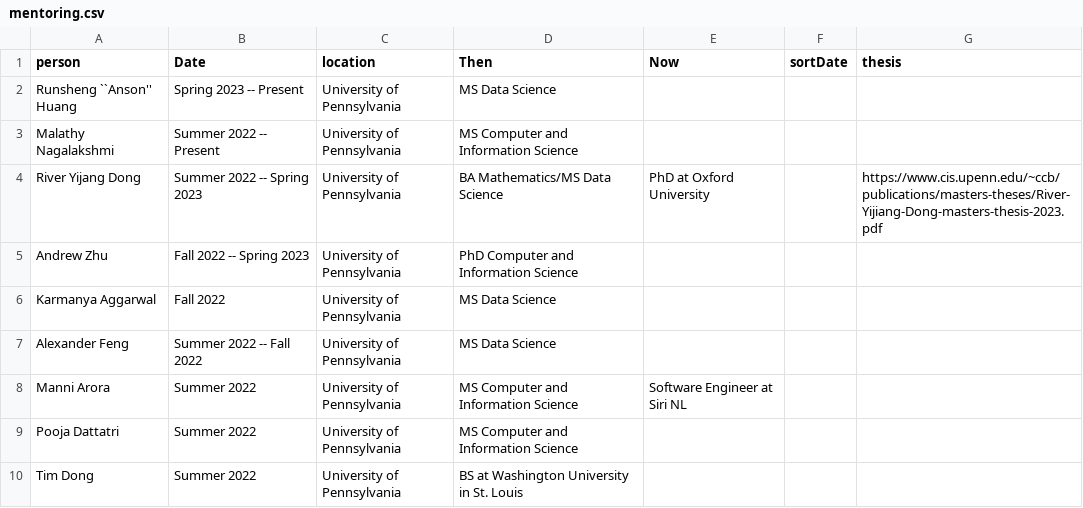
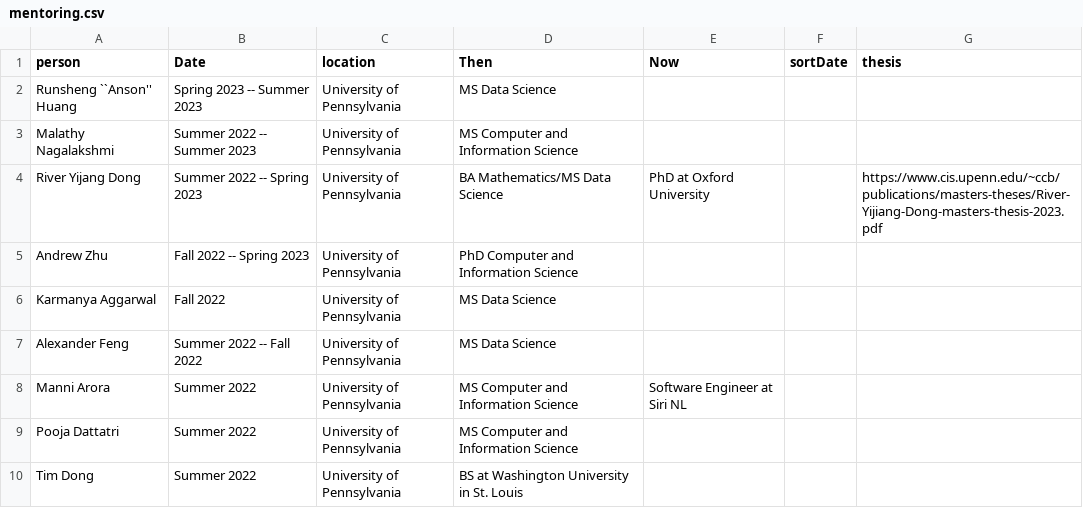
Before and after one commit to lara-martin/CV, a CSV file: cv/mentoring.csv, drawn as a sheet; only a part is shown.

```diff
--- a/cv/mentoring.csv
+++ b/cv/mentoring.csv
@@ -1,4 +1,4 @@
 person,Date,location,Then,Now,sortDate,thesis
-Runsheng ``Anson'' Huang,Spring 2023 -- Present,University of Pennsylvania,MS Data Science,,,
-Malathy Nagalakshmi,Summer 2022 -- Present,University of Pennsylvania,MS Computer and Information Science,,,
+Runsheng ``Anson'' Huang,Spring 2023 -- Summer 2023,University of Pennsylvania,MS Data Science,,,
+Malathy Nagalakshmi,Summer 2022 -- Summer 2023,University of Pennsylvania,MS Computer and Information Science,,,
 River Yijang Dong,Summer 2022 -- Spring 2023,University of Pennsylvania,BA Mathematics/MS Data Science,PhD at Oxford University,,https://www.cis.upenn.edu/~ccb/publications/masters-theses/River-Yijiang-Dong-masters-thesis-2023.pdf
```
Also changed, not shown: cv/teaching.csv, 4 other files.
